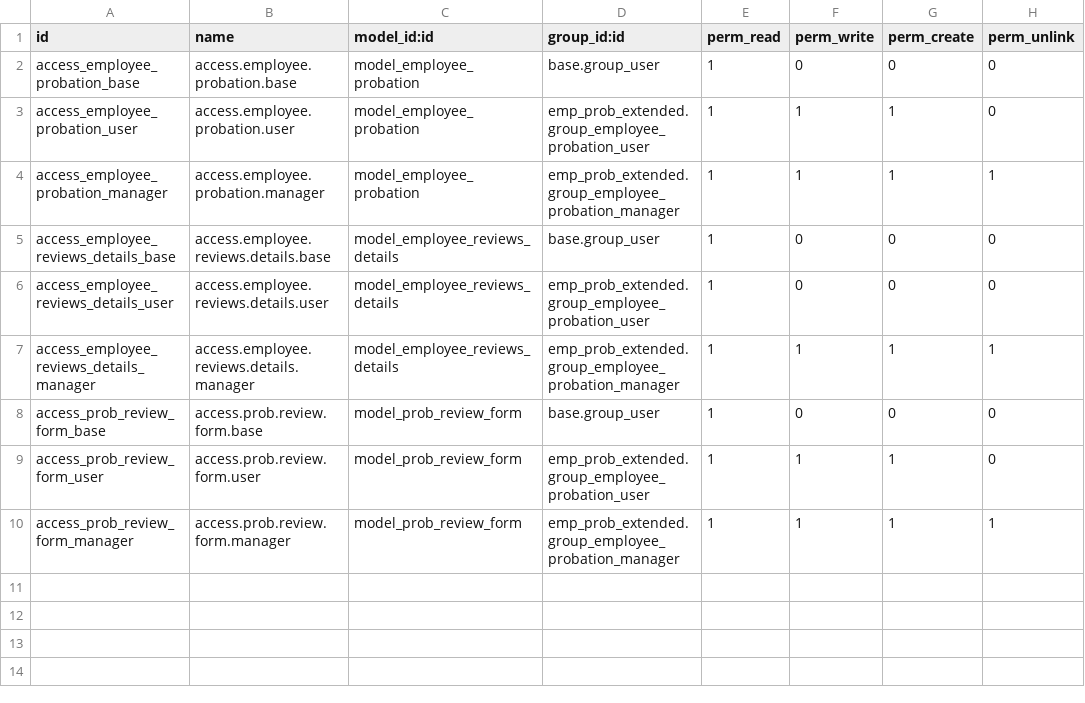
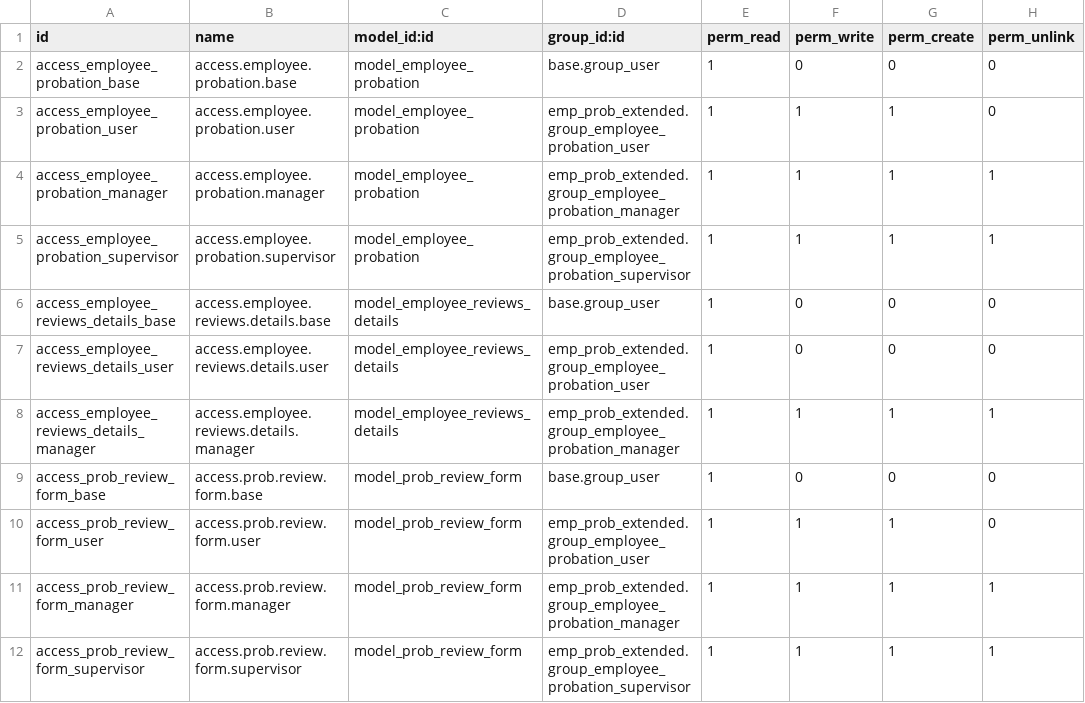
Before and after one commit to pmpmpeter/odooekara, a CSV file: emp_prob_extended/security/ir.model.access.csv, drawn as a sheet.

Commit message:
Employee Probation Codes Updated

```diff
--- a/emp_prob_extended/security/ir.model.access.csv
+++ b/emp_prob_extended/security/ir.model.access.csv
@@ -4,2 +4,3 @@ access_employee_probation_user,access.employee.probation.user,model_employee_pro
 access_employee_probation_manager,access.employee.probation.manager,model_employee_probation,emp_prob_extended.group_employee_probation_manager,1,1,1,1
+access_employee_probation_supervisor,access.employee.probation.supervisor,model_employee_probation,emp_prob_extended.group_employee_probation_supervisor,1,1,1,1
 access_employee_reviews_details_base,access.employee.reviews.details.base,model_employee_reviews_details,base.group_user,1,0,0,0
@@ -10 +11,2 @@ access_prob_review_form_user,access.prob.review.form.user,model_prob_review_form
 access_prob_review_form_manager,access.prob.review.form.manager,model_prob_review_form,emp_prob_extended.group_employee_probation_manager,1,1,1,1
+access_prob_review_form_supervisor,access.prob.review.form.supervisor,model_prob_review_form,emp_prob_extended.group_employee_probation_supervisor,1,1,1,1
```
Also changed, not shown: 4 other files.
